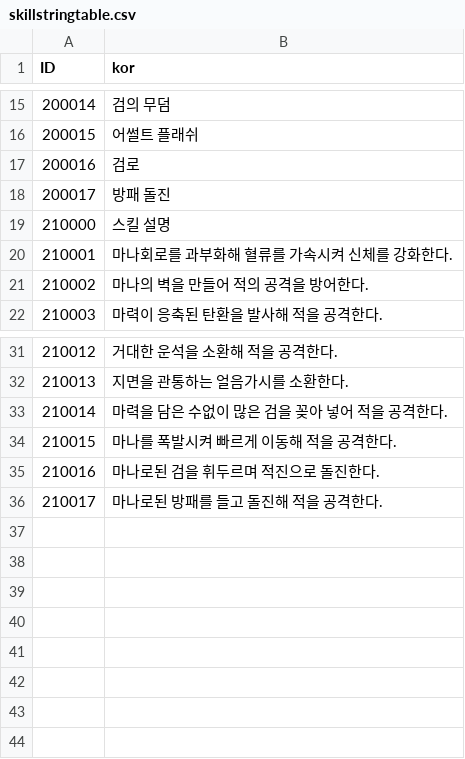
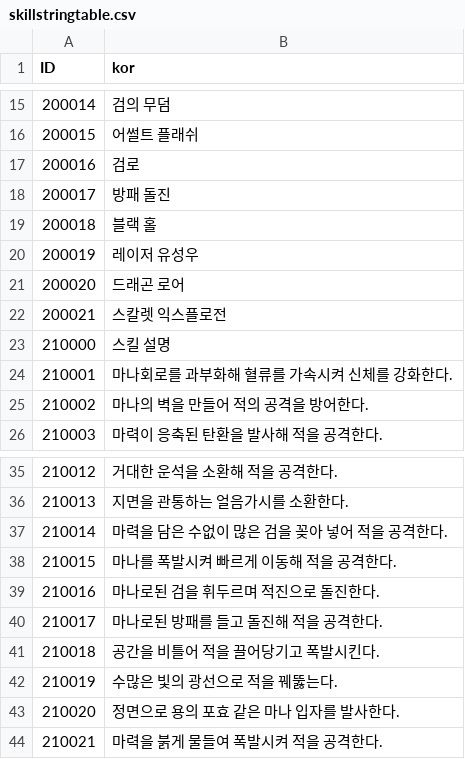
Before and after one commit to rockdo4/Underground_Gamers, a CSV file: Underground_Gamers/Assets/Lobby Scene Assets/Resources/CSV/skillstringtable.csv, drawn as a sheet; only a part is shown, gaps mark what is left out.

```diff
--- a/Underground_Gamers/Assets/Lobby Scene Assets/Resources/CSV/skillstringtable.csv
+++ b/Underground_Gamers/Assets/Lobby Scene Assets/Resources/CSV/skillstringtable.csv
@@ -18,2 +18,6 @@
 200017,방패 돌진
+200018,블랙 홀
+200019,레이저 유성우
+200020,드래곤 로어
+200021,스칼렛 익스플로전
 210000,스킬 설명
@@ -36 +40,5 @@
 210017,마나로된 방패를 들고 돌진해 적을 공격한다.
+210018,공간을 비틀어 적을 끌어당기고 폭발시킨다.
+210019,수많은 빛의 광선으로 적을 꿰뚫는다.
+210020,정면으로 용의 포효 같은 마나 입자를 발사한다.
+210021,마력을 붉게 물들여 폭발시켜 적을 공격한다.
```
Also changed, not shown: Underground_Gamers/Assets/Lobby Scene Assets/Resources/CSV/PlayerStats.csv, Underground_Gamers/Assets/Lobby Scene Assets/Resources/CSV/skilltable.csv, 6 other files.
